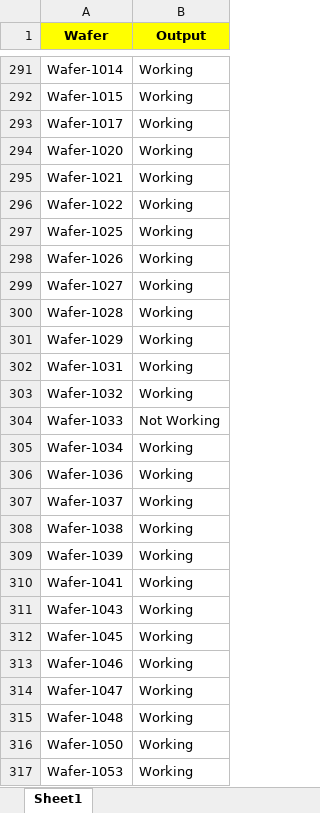
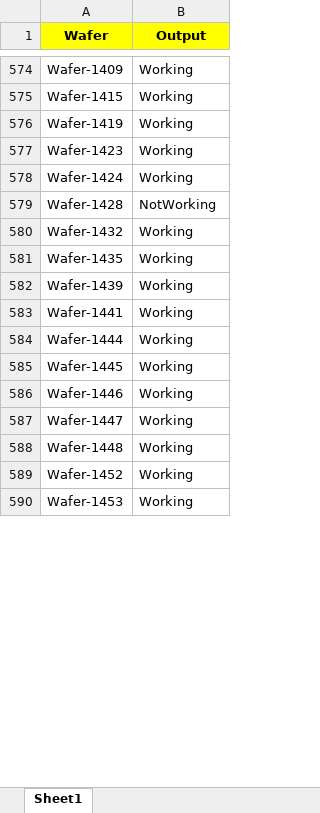
Before and after one commit to Raveenkumar/SENSOR-FAULT-DETECTION, an Excel workbook: data/prediction_data/predictions.xlsx, sheet Sheet1, drawn as a sheet; only a part is shown, gaps mark what is left out; values as stored, in another font and other column widths than the file's, no borders; removed rows and columns are numbered as before the commit, all else as after; the diff covers the shown part only; the diff names each change by its address in the sheet, - before the commit and + after, or states it on an @@ line.

```diff
--- a/data/prediction_data/predictions.xlsx (sheet Sheet1)
+++ b/data/prediction_data/predictions.xlsx (sheet Sheet1)
-A574 (Wafer): Wafer-1014
+A574 (Wafer): Wafer-1409
-A575 (Wafer): Wafer-1015
+A575 (Wafer): Wafer-1415
-A576 (Wafer): Wafer-1017
+A576 (Wafer): Wafer-1419
-A577 (Wafer): Wafer-1020
+A577 (Wafer): Wafer-1423
-A578 (Wafer): Wafer-1021
+A578 (Wafer): Wafer-1424
-row 296: Wafer-1022 | Working
-row 297: Wafer-1025 | Working
-row 298: Wafer-1026 | Working
-row 299: Wafer-1027 | Working
-A579 (Wafer): Wafer-1028
+A579 (Wafer): Wafer-1428
-B579 (Output): Working
+B579 (Output): NotWorking
-row 301: Wafer-1029 | Working
-row 302: Wafer-1031 | Working
-A580 (Wafer): Wafer-1032
+A580 (Wafer): Wafer-1432
-row 304: Wafer-1033 | Not Working
-A581 (Wafer): Wafer-1034
+A581 (Wafer): Wafer-1435
-row 306: Wafer-1036 | Working
-row 307: Wafer-1037 | Working
-row 308: Wafer-1038 | Working
-A582 (Wafer): Wafer-1039
+A582 (Wafer): Wafer-1439
-A583 (Wafer): Wafer-1041
+A583 (Wafer): Wafer-1441
-A584 (Wafer): Wafer-1043
+A584 (Wafer): Wafer-1444
-A585 (Wafer): Wafer-1045
+A585 (Wafer): Wafer-1445
-A586 (Wafer): Wafer-1046
+A586 (Wafer): Wafer-1446
-A587 (Wafer): Wafer-1047
+A587 (Wafer): Wafer-1447
-A588 (Wafer): Wafer-1048
+A588 (Wafer): Wafer-1448
-A589 (Wafer): Wafer-1050
+A589 (Wafer): Wafer-1452
-A590 (Wafer): Wafer-1053
+A590 (Wafer): Wafer-1453
```
Also changed, not shown: other rows of this sheet, data/dashboard_data/prediction_validation_logs.xlsx, data/dashboard_data/training_validation_logs.xlsx, 32 other files.
